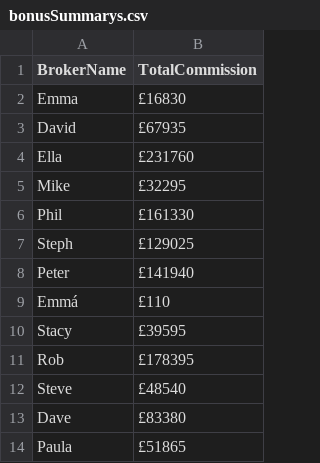
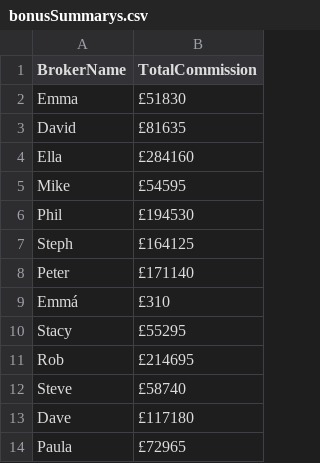
Before and after one commit to chima2g/p-r-cs, a CSV file: FirstProject/bonusSummarys.csv, drawn as a sheet.

```diff
--- a/FirstProject/bonusSummarys.csv
+++ b/FirstProject/bonusSummarys.csv
@@ -1,14 +1,14 @@
 BrokerName,TotalCommission
-Emma,£16830
-David,£67935
-Ella,£231760
-Mike,£32295
-Phil,£161330
-Steph,£129025
-Peter,£141940
-Emmá,£110
-Stacy,£39595
-Rob,£178395
-Steve,£48540
-Dave,£83380
-Paula,£51865
+Emma,£51830
+David,£81635
+Ella,£284160
+Mike,£54595
+Phil,£194530
+Steph,£164125
+Peter,£171140
+Emmá,£310
+Stacy,£55295
+Rob,£214695
+Steve,£58740
+Dave,£117180
+Paula,£72965
```
Also changed, not shown: 9 other files.
